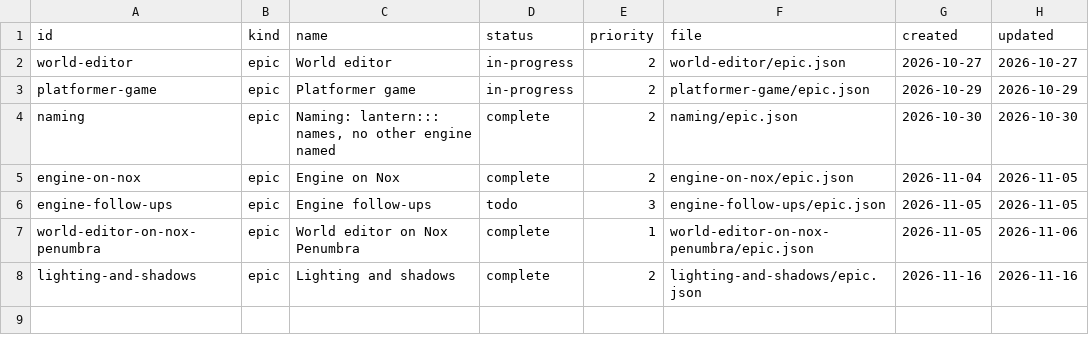
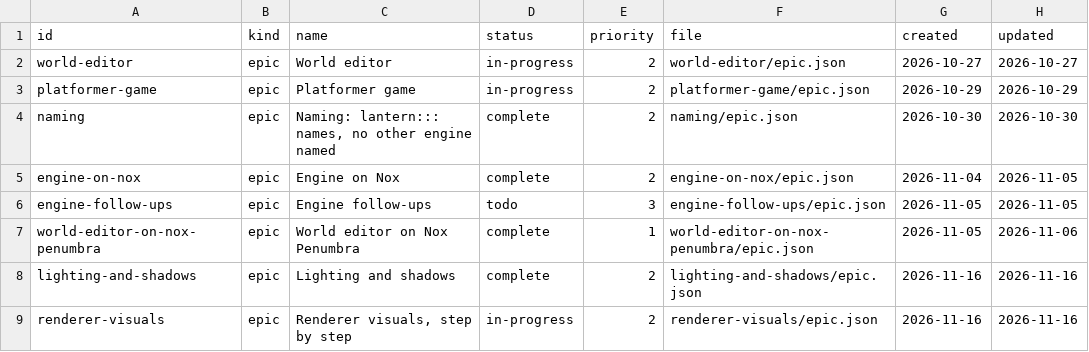
Before and after one commit to DeanWilsonDev/lantern, a CSV file: docs/kanban/_index.csv, drawn as a sheet; the diff names each change by its address in the sheet, - before the commit and + after, or states it on an @@ line.

```diff
--- a/docs/kanban/_index.csv
+++ b/docs/kanban/_index.csv
+row 9: renderer-visuals | epic | Renderer visuals, step by step | in-progress | 2 | renderer-visuals/epic.json | 2026-11-16 | 2026-11-16
```
Also changed, not shown: 26 other files.
